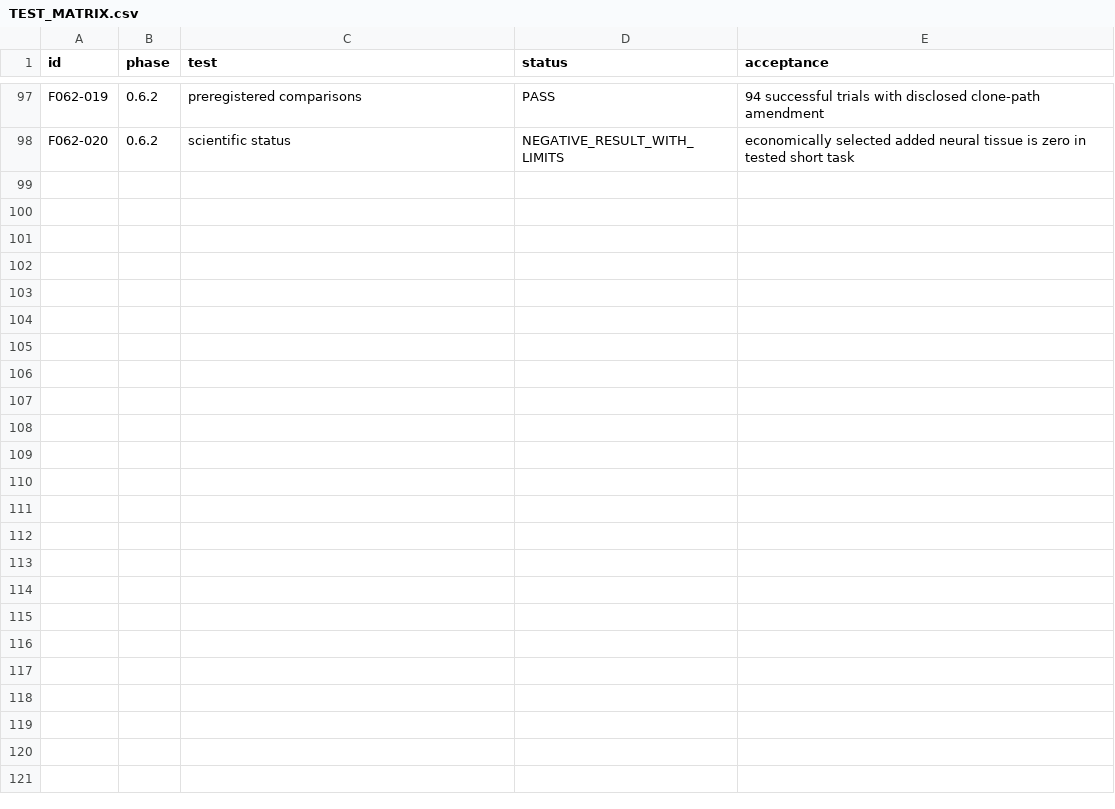
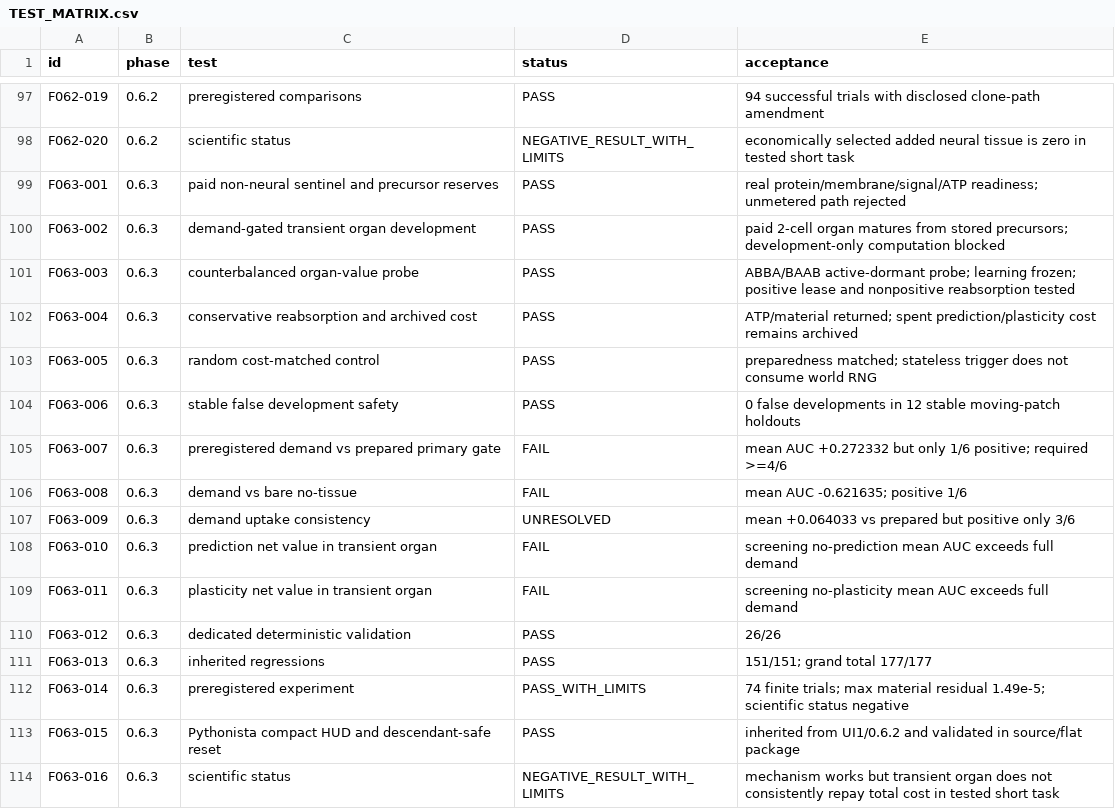
Before and after one commit to halc8312/soma-cell, a CSV file: TEST_MATRIX.csv, drawn as a sheet; only a part is shown, gaps mark what is left out.

```diff
--- a/TEST_MATRIX.csv
+++ b/TEST_MATRIX.csv
@@ -98 +98,17 @@ F062-019,0.6.2,preregistered comparisons,PASS,94 successful trials with disclose
 F062-020,0.6.2,scientific status,NEGATIVE_RESULT_WITH_LIMITS,economically selected added neural tissue is zero in tested short task
+F063-001,0.6.3,paid non-neural sentinel and precursor reserves,PASS,real protein/membrane/signal/ATP readiness; unmetered path rejected
+F063-002,0.6.3,demand-gated transient organ development,PASS,paid 2-cell organ matures from stored precursors; development-only computation blocked
+F063-003,0.6.3,counterbalanced organ-value probe,PASS,ABBA/BAAB active-dormant probe; learning frozen; positive lease and nonpositive reabsorption tested
+F063-004,0.6.3,conservative reabsorption and archived cost,PASS,ATP/material returned; spent prediction/plasticity cost remains archived
+F063-005,0.6.3,random cost-matched control,PASS,preparedness matched; stateless trigger does not consume world RNG
+F063-006,0.6.3,stable false development safety,PASS,0 false developments in 12 stable moving-patch holdouts
+F063-007,0.6.3,preregistered demand vs prepared primary gate,FAIL,mean AUC +0.272332 but only 1/6 positive; required >=4/6
+F063-008,0.6.3,demand vs bare no-tissue,FAIL,mean AUC -0.621635; positive 1/6
+F063-009,0.6.3,demand uptake consistency,UNRESOLVED,mean +0.064033 vs prepared but positive only 3/6
+F063-010,0.6.3,prediction net value in transient organ,FAIL,screening no-prediction mean AUC exceeds full demand
+F063-011,0.6.3,plasticity net value in transient organ,FAIL,screening no-plasticity mean AUC exceeds full demand
+F063-012,0.6.3,dedicated deterministic validation,PASS,26/26
+F063-013,0.6.3,inherited regressions,PASS,151/151; grand total 177/177
+F063-014,0.6.3,preregistered experiment,PASS_WITH_LIMITS,74 finite trials; max material residual 1.49e-5; scientific status negative
+F063-015,0.6.3,Pythonista compact HUD and descendant-safe reset,PASS,inherited from UI1/0.6.2 and validated in source/flat package
+F063-016,0.6.3,scientific status,NEGATIVE_RESULT_WITH_LIMITS,mechanism works but transient organ does not consistently repay total cost in tested short task
```
Also changed, not shown: manifests/FILE_REGISTRY.csv, 33 other files.
